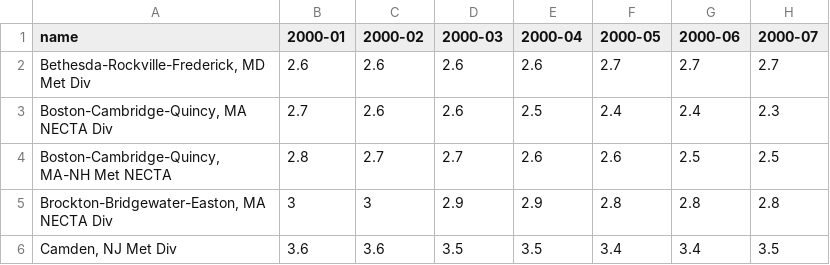
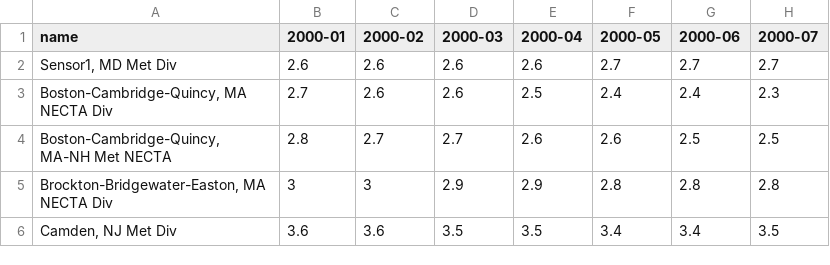
Before and after one commit to wesleyclarkgit/d3TestCSV, a TSV file: data4.tsv, drawn as a sheet; only a part is shown; the diff names each change by its address in the sheet, - before the commit and + after, or states it on an @@ line.

Commit message:
Update data4.tsv

```diff
--- a/data4.tsv
+++ b/data4.tsv
-A2 (name): Bethesda-Rockville-Frederick, MD Met Div
+A2 (name): Sensor1, MD Met Div
```
